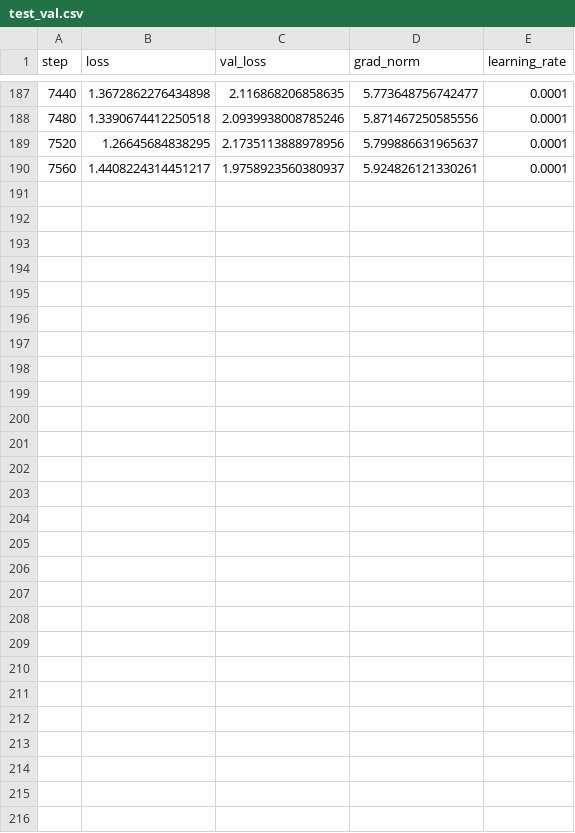
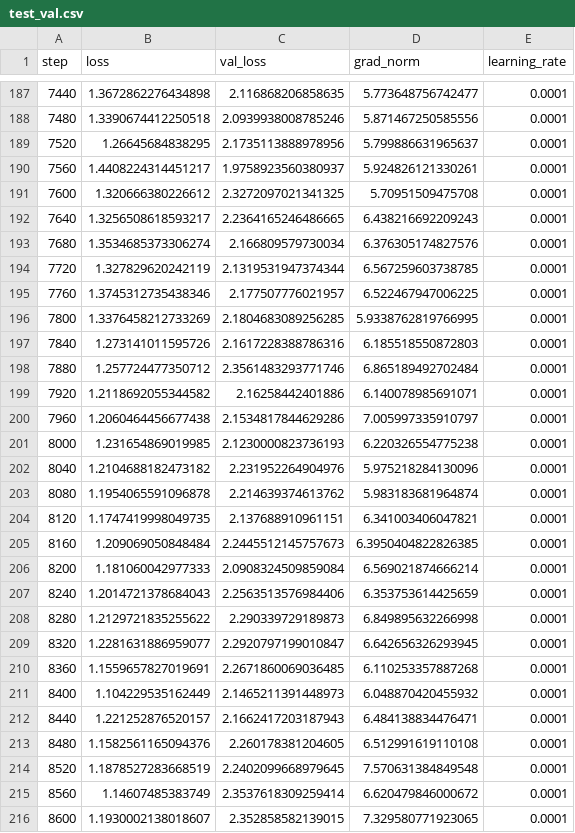
Before and after one commit to Oliver-Tautz/MineRL2020, a CSV file: loss_csv/test_val.csv, drawn as a sheet; only a part is shown, gaps mark what is left out.

Commit message:
update log

```diff
--- a/loss_csv/test_val.csv
+++ b/loss_csv/test_val.csv
@@ -190 +190,27 @@ step;loss;val_loss;grad_norm;learning_rate
 7560;1.4408224314451217;1.9758923560380937;5.924826121330261;0.0001
+7600;1.320666380226612;2.3272097021341325;5.70951509475708;0.0001
+7640;1.3256508618593217;2.2364165246486665;6.438216692209243;0.0001
+7680;1.3534685373306274;2.166809579730034;6.376305174827576;0.0001
+7720;1.327829620242119;2.1319531947374344;6.567259603738785;0.0001
+7760;1.3745312735438346;2.177507776021957;6.522467947006225;0.0001
+7800;1.3376458212733269;2.1804683089256285;5.9338762819766995;0.0001
+7840;1.273141011595726;2.1617228388786316;6.185518550872803;0.0001
+7880;1.257724477350712;2.3561483293771746;6.865189492702484;0.0001
+7920;1.2118692055344582;2.16258442401886;6.140078985691071;0.0001
+7960;1.2060464456677438;2.1534817844629286;7.005997335910797;0.0001
+8000;1.231654869019985;2.1230000823736193;6.220326554775238;0.0001
+8040;1.2104688182473182;2.231952264904976;5.975218284130096;0.0001
+8080;1.1954065591096878;2.214639374613762;5.983183681964874;0.0001
+8120;1.1747419998049735;2.137688910961151;6.341003406047821;0.0001
+8160;1.209069050848484;2.2445512145757673;6.3950404822826385;0.0001
+8200;1.181060042977333;2.0908324509859084;6.569021874666214;0.0001
+8240;1.2014721378684043;2.2563513576984406;6.353753614425659;0.0001
+8280;1.2129721835255622;2.290339729189873;6.849895632266998;0.0001
+8320;1.2281631886959077;2.2920797199010847;6.642656326293945;0.0001
+8360;1.1559657827019691;2.2671860069036485;6.110253357887268;0.0001
+8400;1.104229535162449;2.1465211391448973;6.048870420455932;0.0001
+8440;1.221252876520157;2.1662417203187943;6.484138834476471;0.0001
+8480;1.1582561165094376;2.260178381204605;6.512991619110108;0.0001
+8520;1.1878527283668519;2.2402099668979645;7.570631384849548;0.0001
+8560;1.14607485383749;2.3537618309259414;6.620479846000672;0.0001
+8600;1.1930002138018607;2.352858582139015;7.329580771923065;0.0001
```
